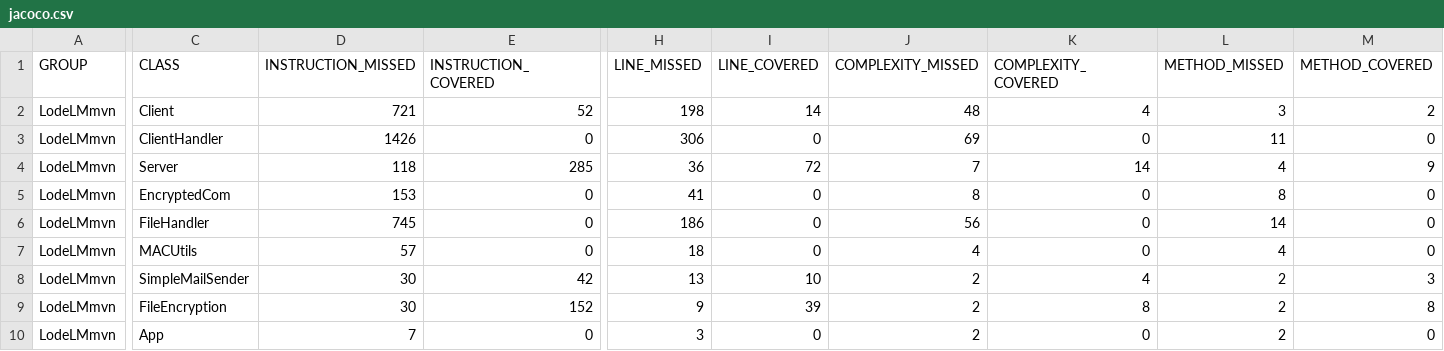
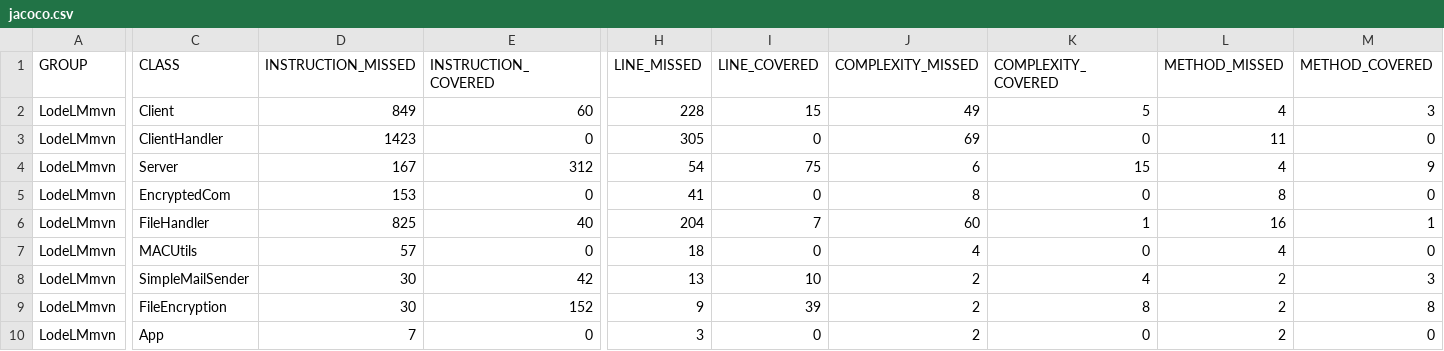
Before and after one commit to rachelHoman/LodeLM, a CSV file: LodeLMmvn/target/site/jacoco/jacoco.csv, drawn as a sheet; only a part is shown, gaps mark what is left out; the diff covers the shown part only; the diff names each change by its address in the sheet, - before the commit and + after, or states it on an @@ line.

```diff
--- a/LodeLMmvn/target/site/jacoco/jacoco.csv
+++ b/LodeLMmvn/target/site/jacoco/jacoco.csv
-D2 (INSTRUCTION_MISSED): 721
+D2 (INSTRUCTION_MISSED): 849
-E2 (INSTRUCTION_COVERED): 52
+E2 (INSTRUCTION_COVERED): 60
-H2 (LINE_MISSED): 198
+H2 (LINE_MISSED): 228
-I2 (LINE_COVERED): 14
+I2 (LINE_COVERED): 15
-J2 (COMPLEXITY_MISSED): 48
+J2 (COMPLEXITY_MISSED): 49
-K2 (COMPLEXITY_COVERED): 4
+K2 (COMPLEXITY_COVERED): 5
-L2 (METHOD_MISSED): 3
+L2 (METHOD_MISSED): 4
-M2 (METHOD_COVERED): 2
+M2 (METHOD_COVERED): 3
-D3 (INSTRUCTION_MISSED): 1426
+D3 (INSTRUCTION_MISSED): 1423
-H3 (LINE_MISSED): 306
+H3 (LINE_MISSED): 305
-D4 (INSTRUCTION_MISSED): 118
+D4 (INSTRUCTION_MISSED): 167
-E4 (INSTRUCTION_COVERED): 285
+E4 (INSTRUCTION_COVERED): 312
-H4 (LINE_MISSED): 36
+H4 (LINE_MISSED): 54
-I4 (LINE_COVERED): 72
+I4 (LINE_COVERED): 75
-J4 (COMPLEXITY_MISSED): 7
+J4 (COMPLEXITY_MISSED): 6
-K4 (COMPLEXITY_COVERED): 14
+K4 (COMPLEXITY_COVERED): 15
-D6 (INSTRUCTION_MISSED): 745
+D6 (INSTRUCTION_MISSED): 825
-E6 (INSTRUCTION_COVERED): 0
+E6 (INSTRUCTION_COVERED): 40
-H6 (LINE_MISSED): 186
+H6 (LINE_MISSED): 204
-I6 (LINE_COVERED): 0
+I6 (LINE_COVERED): 7
-J6 (COMPLEXITY_MISSED): 56
+J6 (COMPLEXITY_MISSED): 60
-K6 (COMPLEXITY_COVERED): 0
+K6 (COMPLEXITY_COVERED): 1
-L6 (METHOD_MISSED): 14
+L6 (METHOD_MISSED): 16
-M6 (METHOD_COVERED): 0
+M6 (METHOD_COVERED): 1
```
Also changed, not shown: 3 edited cells elsewhere in this file, 37 other files.
